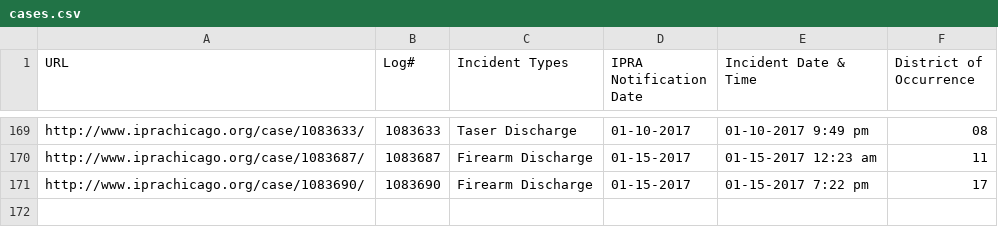
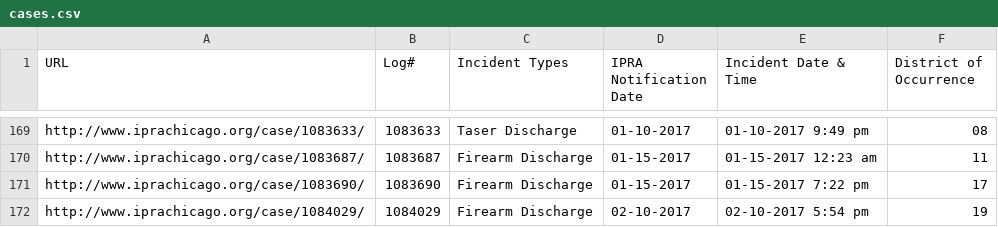
Before and after one commit to CrimeIsDown/copa-cases, a CSV file: cases.csv, drawn as a sheet; only a part is shown, gaps mark what is left out.

Commit message:
Incidents as of 2017-04-11

```diff
--- a/cases.csv
+++ b/cases.csv
@@ -171 +171,2 @@
 "http://www.iprachicago.org/case/1083690/","1083690","Firearm Discharge","01-15-2017","01-15-2017 7:22 pm","17"
+"http://www.iprachicago.org/case/1084029/","1084029","Firearm Discharge","02-10-2017","02-10-2017 5:54 pm","19"
```
